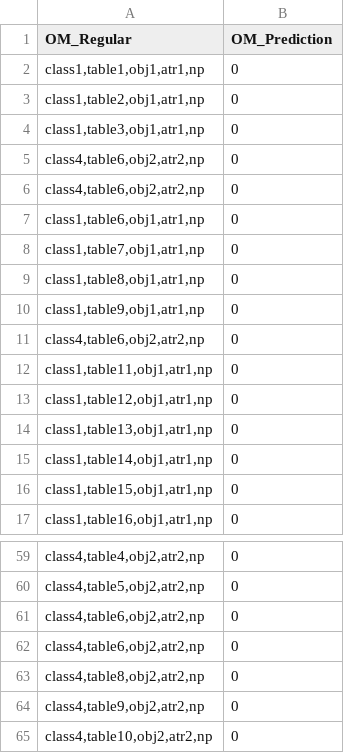
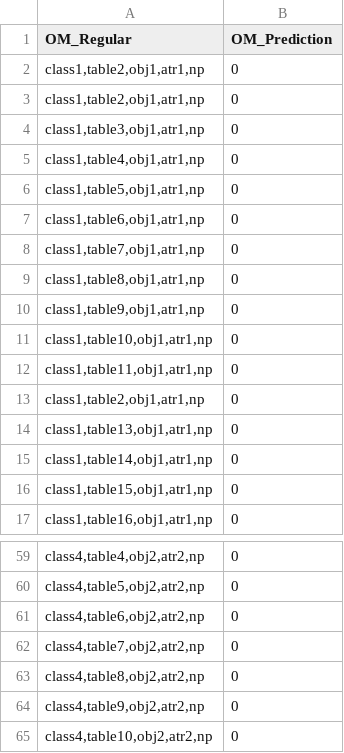
Before and after one commit to rashedhasan090/OM-ML_Research, a CSV file: January 2023 Analysis/New Analysis/sampleset/sample_space2/dummy_data_unseen_prediction.csv, drawn as a sheet; only a part is shown, gaps mark what is left out; the diff covers the shown part only.

```diff
--- a/January 2023 Analysis/New Analysis/sampleset/sample_space2/dummy_data_unseen_prediction.csv
+++ b/January 2023 Analysis/New Analysis/sampleset/sample_space2/dummy_data_unseen_prediction.csv
@@ -1,7 +1,7 @@
 OM_Regular,OM_Prediction
-"class1,table1,obj1,atr1,np ",0
+"class1,table2,obj1,atr1,np ",0
 "class1,table2,obj1,atr1,np ",0
 "class1,table3,obj1,atr1,np ",0
-"class4,table6,obj2,atr2,np ",0
-"class4,table6,obj2,atr2,np ",0
+"class1,table4,obj1,atr1,np ",0
+"class1,table5,obj1,atr1,np ",0
 "class1,table6,obj1,atr1,np ",0
@@ -10,5 +10,5 @@
 "class1,table9,obj1,atr1,np ",0
-"class4,table6,obj2,atr2,np ",0
+"class1,table10,obj1,atr1,np ",0
 "class1,table11,obj1,atr1,np ",0
-"class1,table12,obj1,atr1,np ",0
+"class1,table2,obj1,atr1,np ",0
 "class1,table13,obj1,atr1,np ",0
@@ -61,3 +61,3 @@
 "class4,table6,obj2,atr2,np ",0
-"class4,table6,obj2,atr2,np ",0
+"class4,table7,obj2,atr2,np ",0
 "class4,table8,obj2,atr2,np ",0
```
Also changed, not shown: 7 added rows, 7 removed rows and 27 edited cells elsewhere in this file, January 2023 Analysis/New Analysis/sampleset/sample_space2/dummy_data_test_set_prediction.csv, 31 other files.
